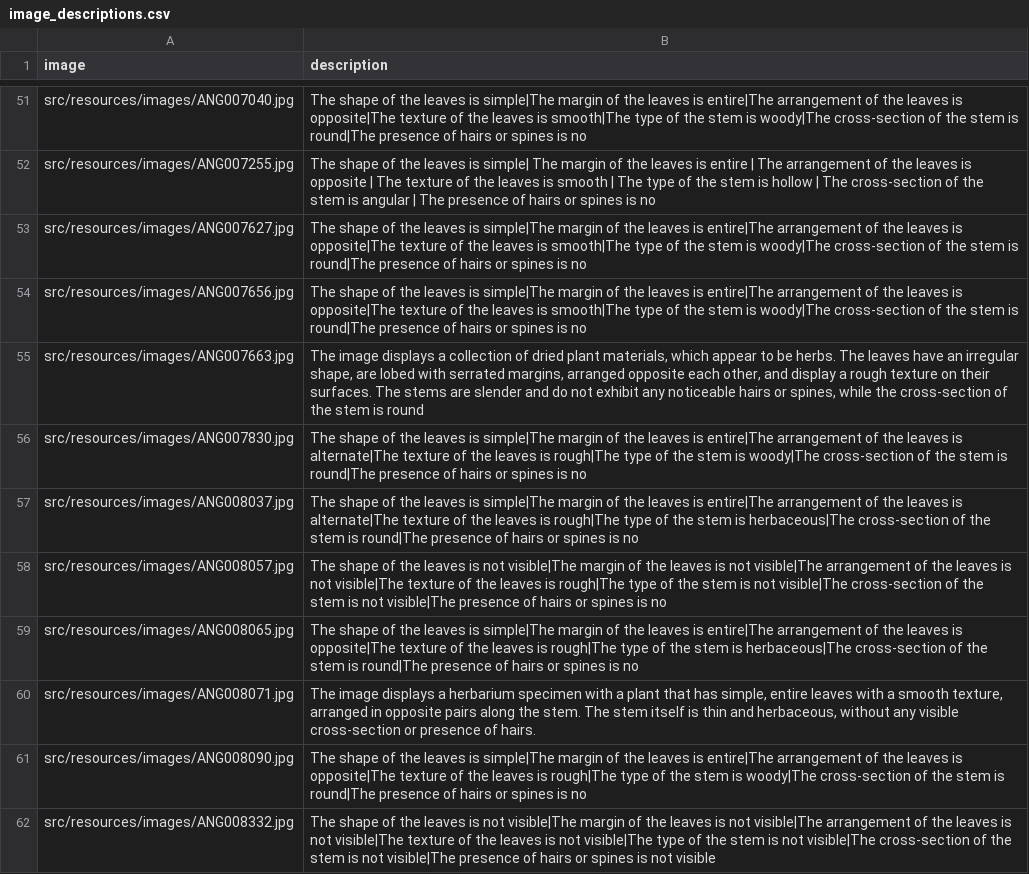
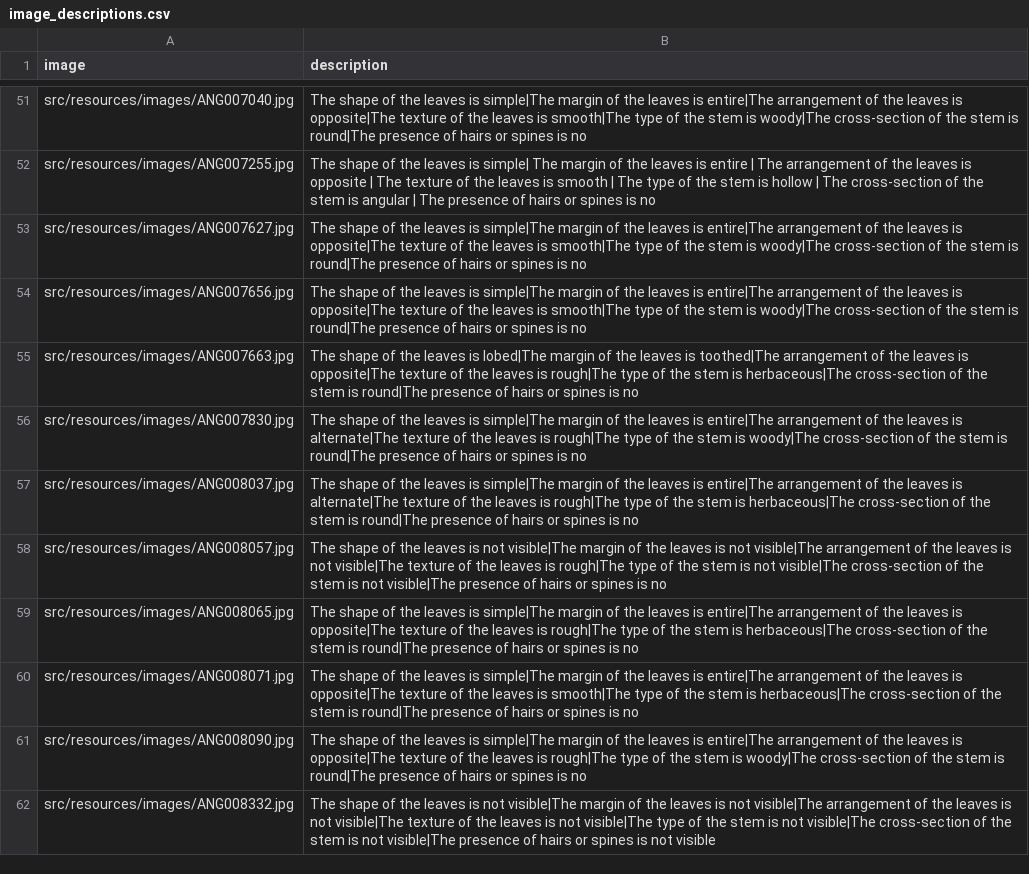
Before and after one commit to thomas-gons/GoldenLeaf, a CSV file: src/resources/image_descriptions.csv, drawn as a sheet; only a part is shown, gaps mark what is left out.

Commit message:
Corrected two more image descriptions

```diff
--- a/src/resources/image_descriptions.csv
+++ b/src/resources/image_descriptions.csv
@@ -54,3 +54,3 @@ src/resources/images/ANG007627.jpg,The shape of the leaves is simple|The margin
 src/resources/images/ANG007656.jpg,The shape of the leaves is simple|The margin of the leaves is entire|The arrangement of the leaves is opposite|The texture of the leaves is smooth|The type of the stem is woody|The cross-section of the stem is round|The presence of hairs or spines is no
-src/resources/images/ANG007663.jpg,"The image displays a collection of dried plant materials, which appear to be herbs. The leaves have an irregular shape, are lobed with serrated margins, arranged opposite each other, and display a rough texture on their surfaces. The stems are slender and do not exhibit any noticeable hairs or spines, while the cross-section of the stem is round"
+src/resources/images/ANG007663.jpg,The shape of the leaves is lobed|The margin of the leaves is toothed|The arrangement of the leaves is opposite|The texture of the leaves is rough|The type of the stem is herbaceous|The cross-section of the stem is round|The presence of hairs or spines is no
 src/resources/images/ANG007830.jpg,The shape of the leaves is simple|The margin of the leaves is entire|The arrangement of the leaves is alternate|The texture of the leaves is rough|The type of the stem is woody|The cross-section of the stem is round|The presence of hairs or spines is no
@@ -59,3 +59,3 @@ src/resources/images/ANG008057.jpg,The shape of the leaves is not visible|The ma
 src/resources/images/ANG008065.jpg,The shape of the leaves is simple|The margin of the leaves is entire|The arrangement of the leaves is opposite|The texture of the leaves is rough|The type of the stem is herbaceous|The cross-section of the stem is round|The presence of hairs or spines is no
-src/resources/images/ANG008071.jpg,"The image displays a herbarium specimen with a plant that has simple, entire leaves with a smooth texture, arranged in opposite pairs along the stem. The stem itself is thin and herbaceous, without any visible cross-section or presence of hairs."
+src/resources/images/ANG008071.jpg,The shape of the leaves is simple|The margin of the leaves is entire|The arrangement of the leaves is opposite|The texture of the leaves is smooth|The type of the stem is herbaceous|The cross-section of the stem is round|The presence of hairs or spines is no
 src/resources/images/ANG008090.jpg,The shape of the leaves is simple|The margin of the leaves is entire|The arrangement of the leaves is opposite|The texture of the leaves is rough|The type of the stem is woody|The cross-section of the stem is round|The presence of hairs or spines is no
```
